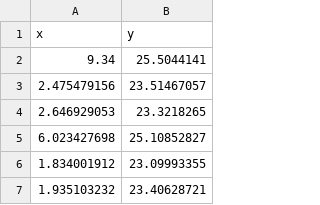
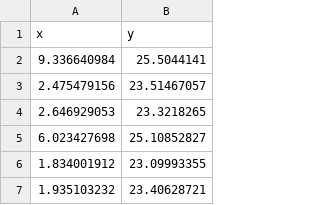
Before and after one commit to mihirg42/Criterions, a CSV file: data.csv, drawn as a sheet; only a part is shown.

Commit message:
test

```diff
--- a/data.csv
+++ b/data.csv
@@ -1,3 +1,3 @@
 x,y
-9.34,25.5044141
+9.336640984,25.5044141
 2.475479156,23.51467057
```
